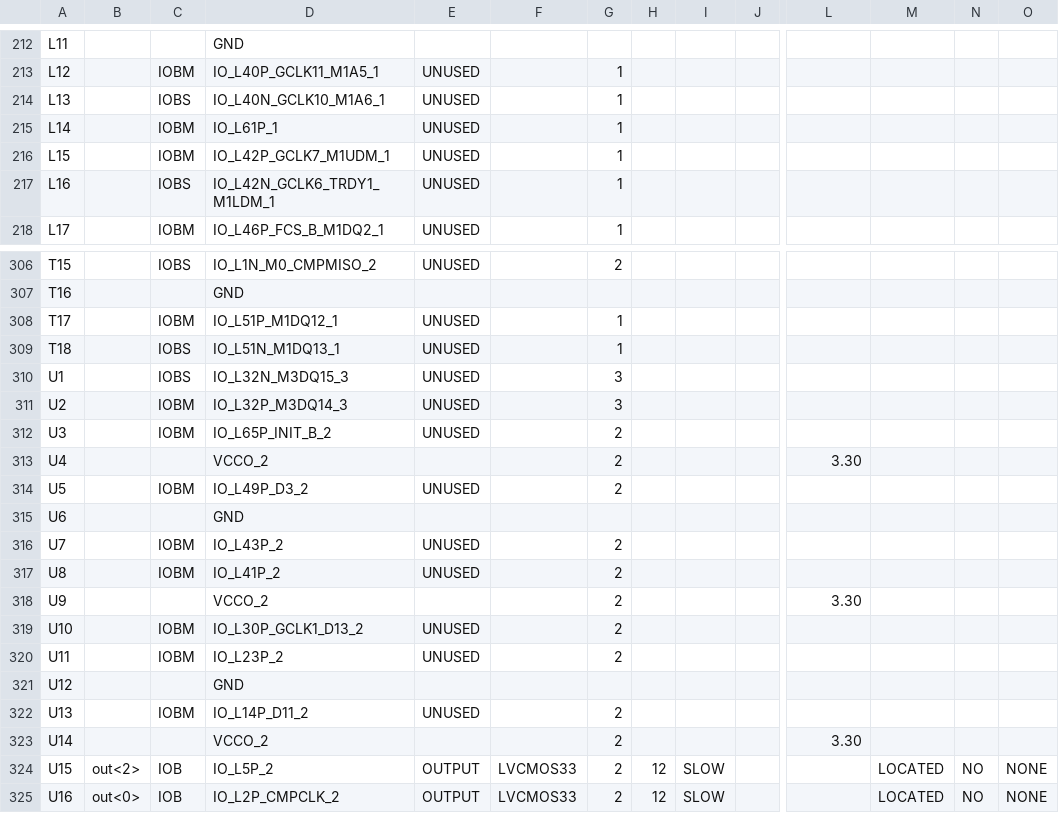
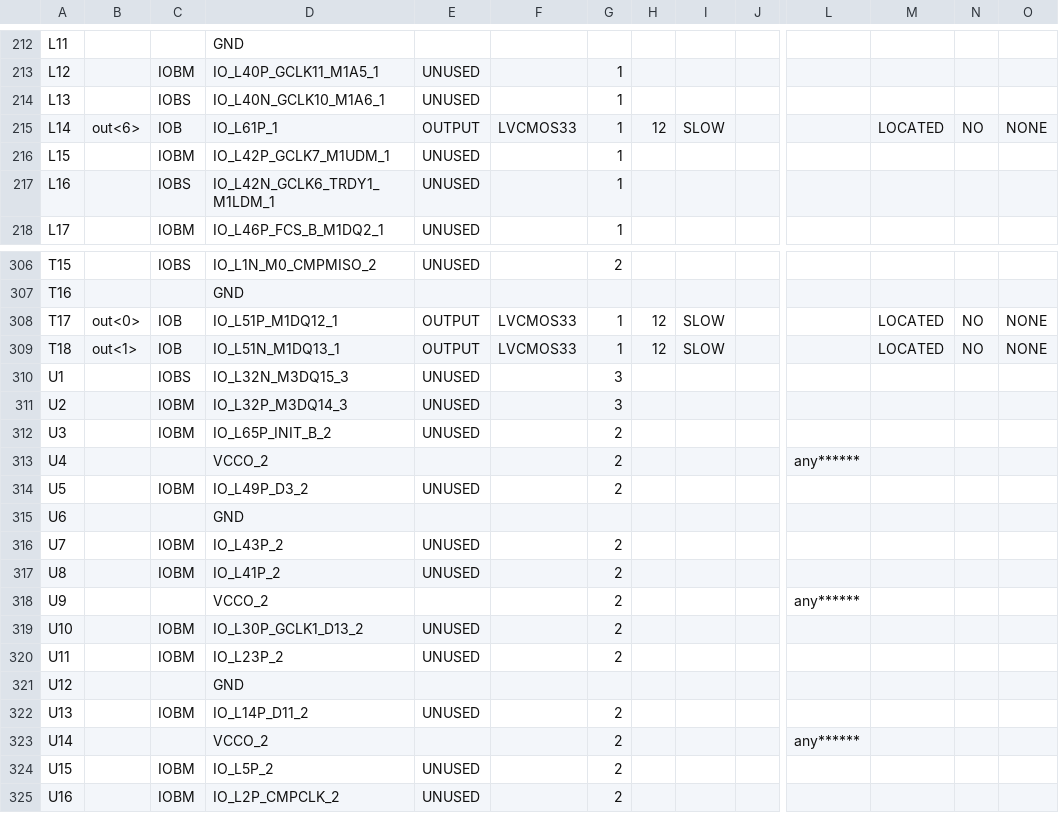
Before and after one commit to Ed-Hong/fpga-proc, a CSV file: proj/machine_pad.csv, drawn as a sheet; only a part is shown, gaps mark what is left out; the diff covers the shown part only; the diff names each change by its address in the sheet, - before the commit and + after, or states it on an @@ line.

```diff
--- a/proj/machine_pad.csv
+++ b/proj/machine_pad.csv
-B215: (empty)
+B215: out<6>
-C215: IOBM
+C215: IOB
-E215: UNUSED
+E215: OUTPUT
-F215: (empty)
+F215: LVCMOS33
-H215: (empty)
+H215: 12
-I215: (empty)
+I215: SLOW
-M215: (empty)
+M215: LOCATED
-N215: (empty)
+N215: NO
-O215: (empty)
+O215: NONE
-B308: (empty)
+B308: out<0>
-C308: IOBM
+C308: IOB
-E308:E309: UNUSED
+E308:E309: OUTPUT
-F308:F309: (empty)
+F308:F309: LVCMOS33
-H308:H309: (empty)
+H308:H309: 12
-I308:I309: (empty)
+I308:I309: SLOW
-M308:M309: (empty)
+M308:M309: LOCATED
-N308:N309: (empty)
+N308:N309: NO
-O308:O309: (empty)
+O308:O309: NONE
-B309: (empty)
+B309: out<1>
-C309: IOBS
+C309: IOB
-L313: 3.30
+L313: any******
-L318: 3.30
+L318: any******
-L323: 3.30
+L323: any******
-B324: out<2>
+B324: (empty)
-C324:C325: IOB
+C324:C325: IOBM
-E324:E325: OUTPUT
+E324:E325: UNUSED
-F324:F325: LVCMOS33
+F324:F325: (empty)
-H324:H325: 12
+H324:H325: (empty)
-I324:I325: SLOW
+I324:I325: (empty)
-M324:M325: LOCATED
+M324:M325: (empty)
-N324:N325: NO
+N324:N325: (empty)
-O324:O325: NONE
+O324:O325: (empty)
-B325: out<0>
+B325: (empty)
```
Also changed, not shown: 145 edited cells elsewhere in this file, 46 other files.
